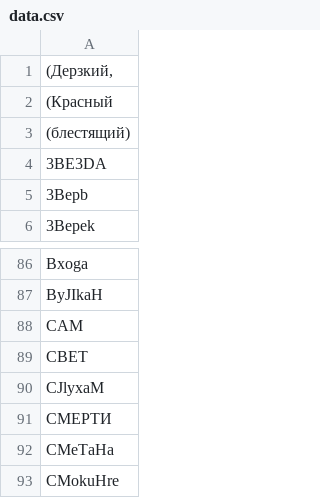
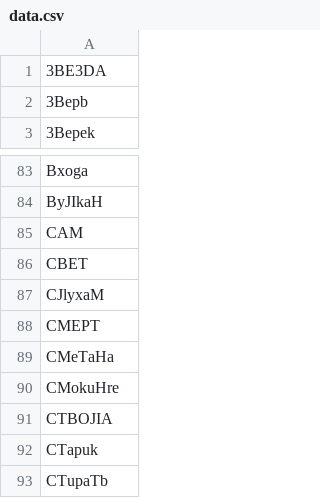
Before and after one commit to on3dd/wot-nicknames-scrapper, a CSV file: assets/data.csv, drawn as a sheet; only a part is shown, gaps mark what is left out; the shorter side is filled out with more unchanged rows; the diff covers the shown part only.

```diff
--- a/assets/data.csv
+++ b/assets/data.csv
@@ -1,4 +1 @@
-"(Дерзкий,"
-(Красный
-(блестящий)
 3BE3DA
@@ -90,3 +87,3 @@ CBET
 CJlyxaM
-CMEPTИ
+CMEPT
 CMeTaHa
```
Also changed, not shown: 1 added row, 18 removed rows and 12 edited cells elsewhere in this file, 1 other file.
